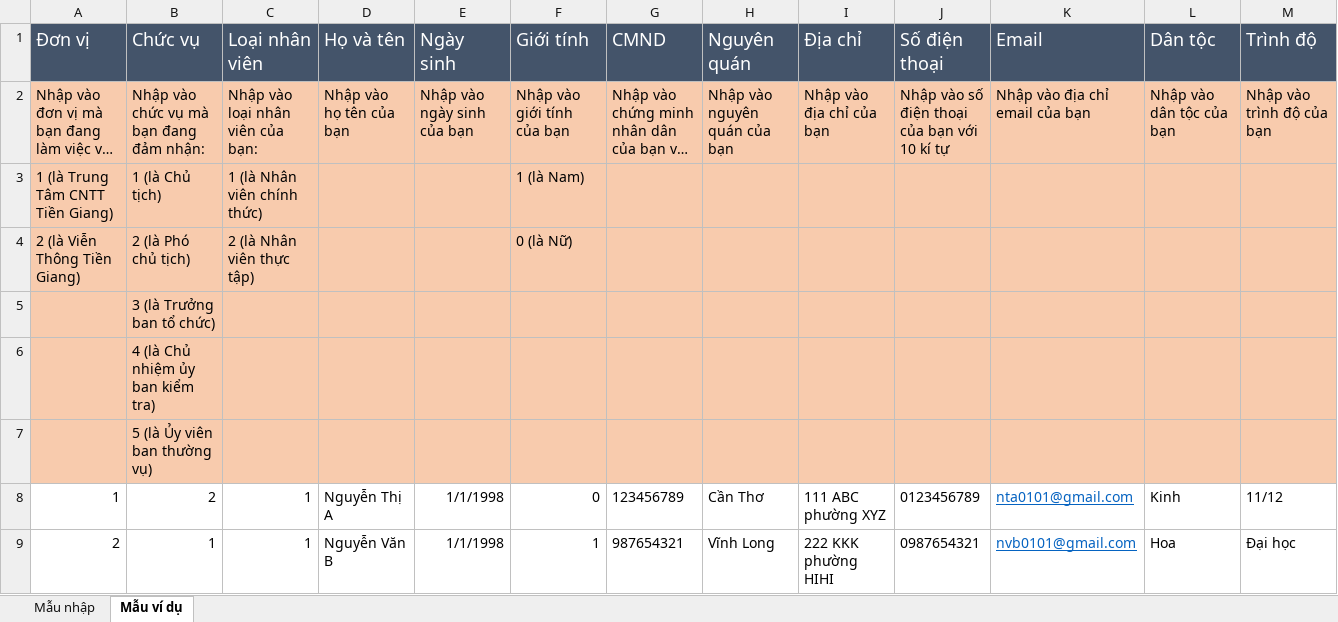
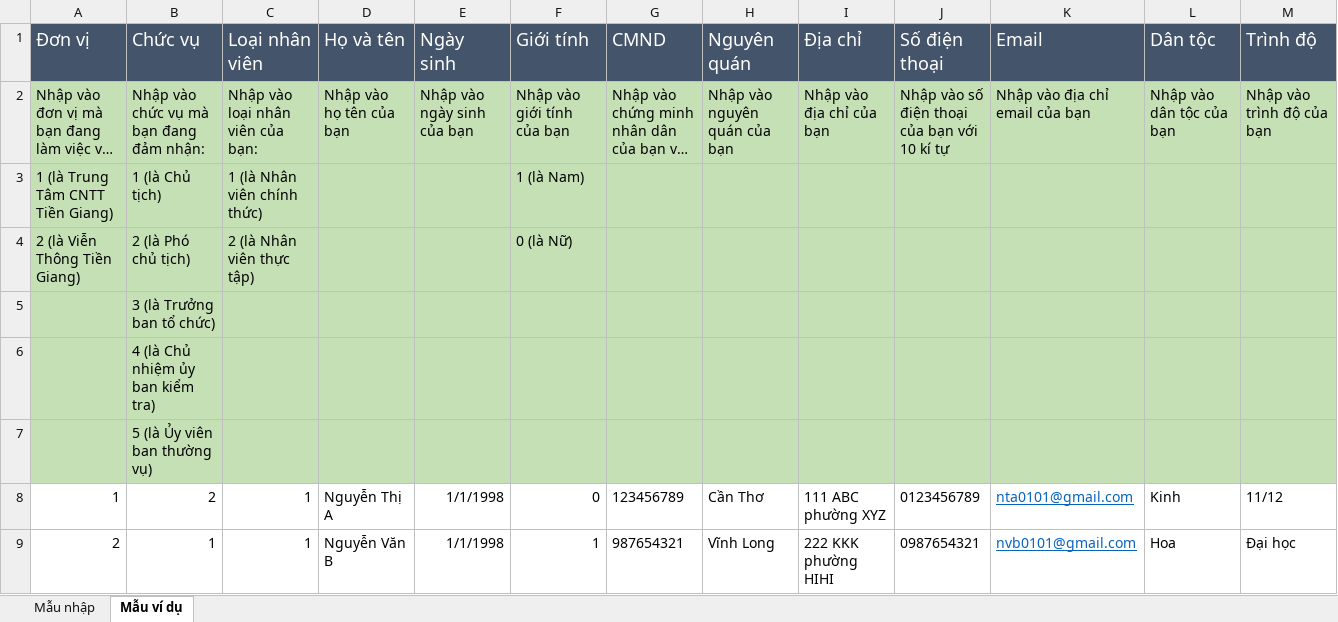
Before and after one commit to tien1211/QLCDV, an Excel workbook: public/samp/Samp.xlsx, sheet Mẫu ví dụ, drawn as a sheet; only a part is shown; long unchanged cells end in …; values as stored, in another font and other column widths than the file's, no borders; the diff covers the shown part only; the diff names each change by its address in the sheet, - before the commit and + after, or states it on an @@ line.

```diff
--- a/public/samp/Samp.xlsx (sheet Mẫu ví dụ)
+++ b/public/samp/Samp.xlsx (sheet Mẫu ví dụ)
-A2:M7 fill: #F8CBAD
+A2:M7 fill: #C5E0B4
```
Also changed, not shown: cell formats elsewhere in this sheet, sheet Mẫu nhập, 1 other file.
